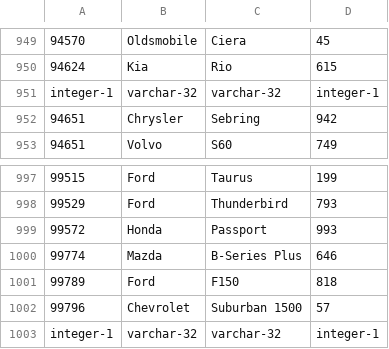
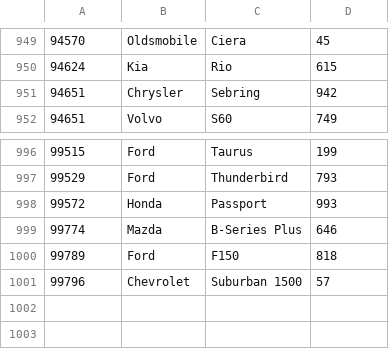
Before and after one commit to FPGA-Research-Manchester/OrkhestraFPGAStream, a CSV file: resources/CAR_DATA_SORTED.csv, drawn as a sheet; only a part is shown, gaps mark what is left out; the diff names each change by its address in the sheet, - before the commit and + after, or states it on an @@ line.

```diff
--- a/resources/CAR_DATA_SORTED.csv
+++ b/resources/CAR_DATA_SORTED.csv
-row 951: integer-1 | varchar-32 | varchar-32 | integer-1
-row 1003: integer-1 | varchar-32 | varchar-32 | integer-1
```
Also changed, not shown: 10 other files.
